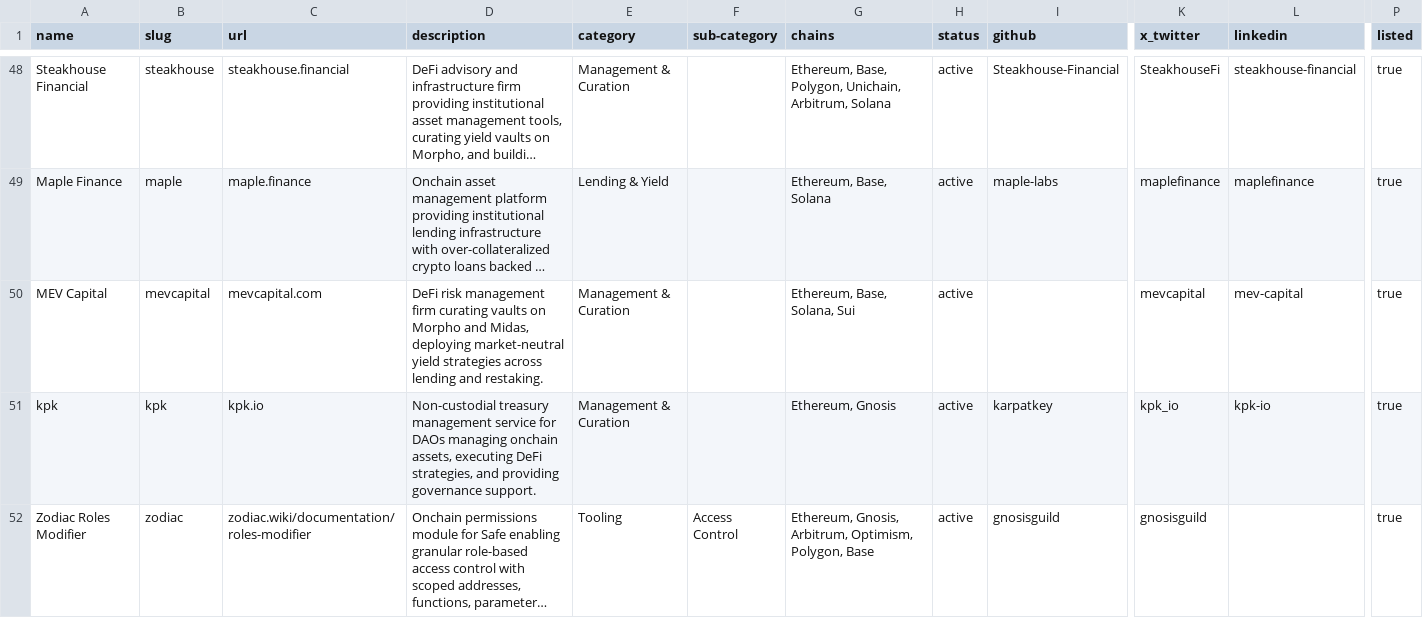
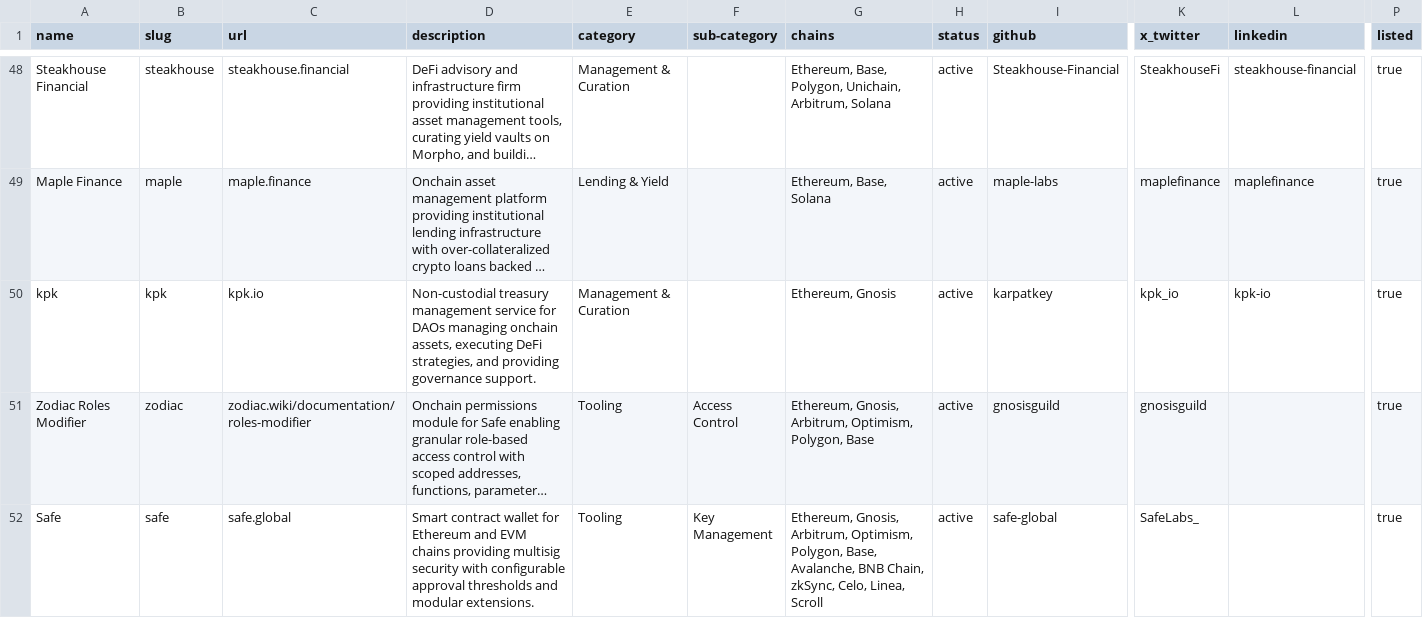
Before and after one commit to glamsystems/vaults-report, a CSV file: data/directory.csv, drawn as a sheet; only a part is shown, gaps mark what is left out; the shorter side is filled out with more unchanged rows; long unchanged cells end in …; rows hold the shown columns only; the diff names each change by its address in the sheet, - before the commit and + after, or states it on an @@ line.

Commit message:
Remove MEV Capital from directory.csv
Removed MEV Capital entry from the directory.

https://www.theblock.co/post/391443/mev-capital-aum-collapses-80-four-months-belem-absorbs-team

```diff
--- a/data/directory.csv
+++ b/data/directory.csv
-row 50: MEV Capital | mevcapital | mevcapital.com | DeFi risk management firm curating vaults on Morpho and Midas, deploying market-neutral yield strategies across lending and restaking. | Management & Curation |  | Ethereum, Base, Solana, Sui | active |  | mevcapital | mev-capital | true
```
